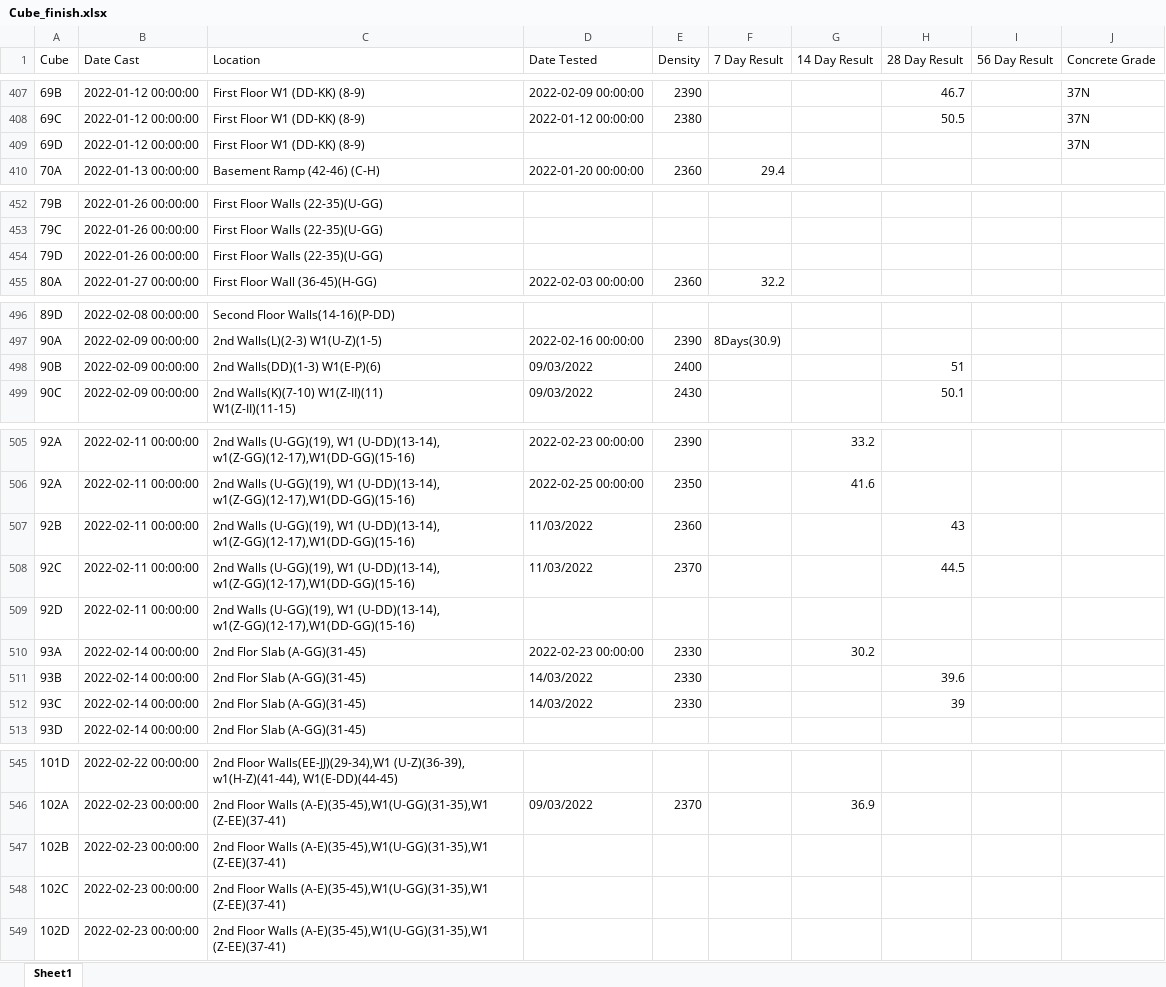
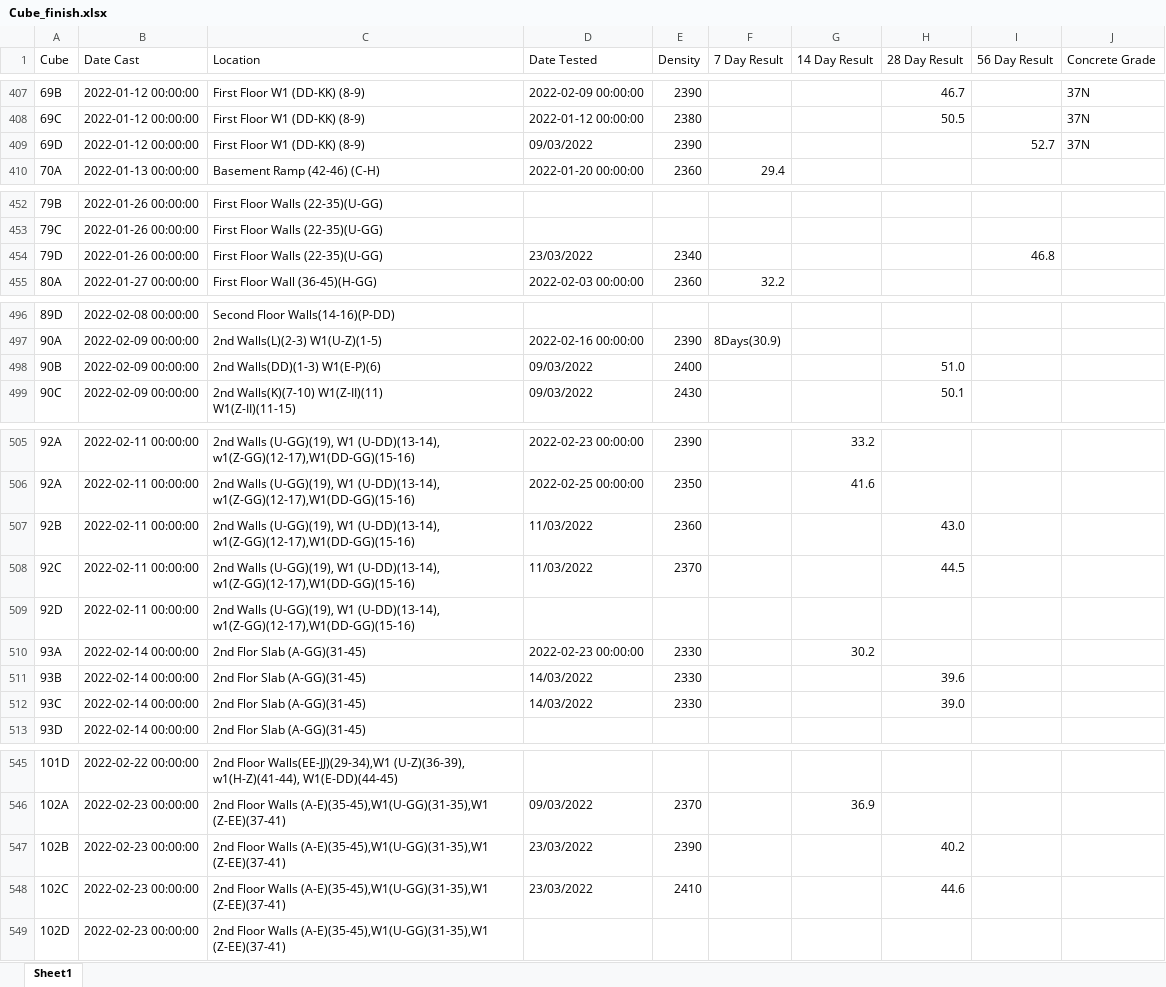
Before and after one commit to warleyzee/read_excel, an Excel workbook: Cube_finish.xlsx, sheet Sheet1, drawn as a sheet; only a part is shown, gaps mark what is left out; values as stored, in another font and other column widths than the file's, no cell formats; the diff names each change by its address in the sheet, - before the commit and + after, or states it on an @@ line.

```diff
--- a/Cube_finish.xlsx (sheet Sheet1)
+++ b/Cube_finish.xlsx (sheet Sheet1)
-D409 (Date Tested): (empty)
+D409 (Date Tested): 09/03/2022
-E409 (Density): (empty)
+E409 (Density): 2390
-I409 (56 Day Result): (empty)
+I409 (56 Day Result): 52.7
-D454 (Date Tested): (empty)
+D454 (Date Tested): 23/03/2022
-E454 (Density): (empty)
+E454 (Density): 2340
-I454 (56 Day Result): (empty)
+I454 (56 Day Result): 46.8
-H498 (28 Day Result): 51
+H498 (28 Day Result): 51.0
-H507 (28 Day Result): 43
+H507 (28 Day Result): 43.0
-H512 (28 Day Result): 39
+H512 (28 Day Result): 39.0
-D547:D548 (Date Tested): (empty)
+D547:D548 (Date Tested): 23/03/2022
-E547 (Density): (empty)
+E547 (Density): 2390
-H547 (28 Day Result): (empty)
+H547 (28 Day Result): 40.2
-E548 (Density): (empty)
+E548 (Density): 2410
-H548 (28 Day Result): (empty)
+H548 (28 Day Result): 44.6
```
Also changed, not shown: cell formats, 12 other files.
